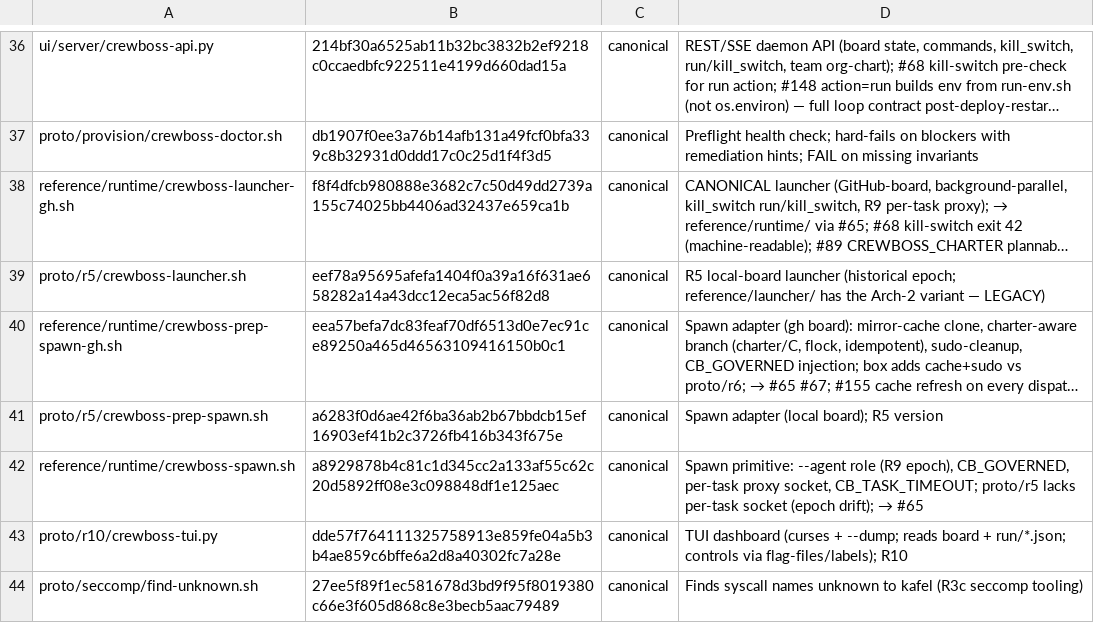
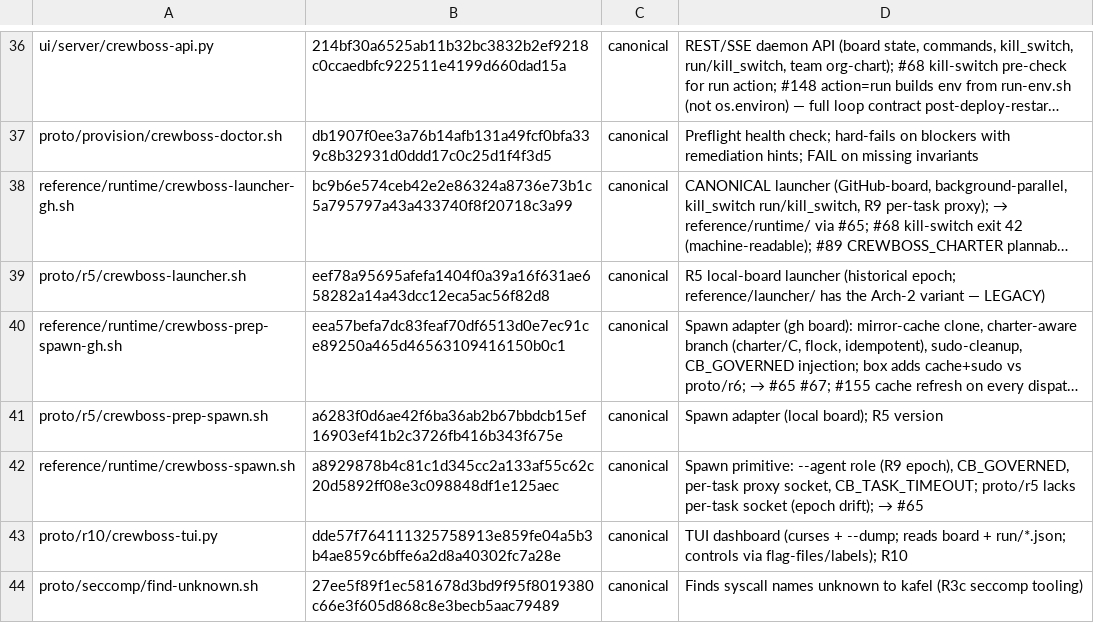
Before and after one commit to ruslan-shaydullin/crewboss, a TSV file: reference/runtime-manifest.tsv, drawn as a sheet; only a part is shown, gaps mark what is left out; long unchanged cells end in …; the diff names each change by its address in the sheet, - before the commit and + after, or states it on an @@ line.

Commit message:
chore(manifest): regen sha-lock at charter-#955 finale

```diff
--- a/reference/runtime-manifest.tsv
+++ b/reference/runtime-manifest.tsv
-B38: f8f4dfcb980888e3682c7c50d49dd2739a155c74025bb4406ad32437e659ca1b
+B38: bc9b6e574ceb42e2e86324a8736e73b1c5a795797a43a433740f8f20718c3a99
```
